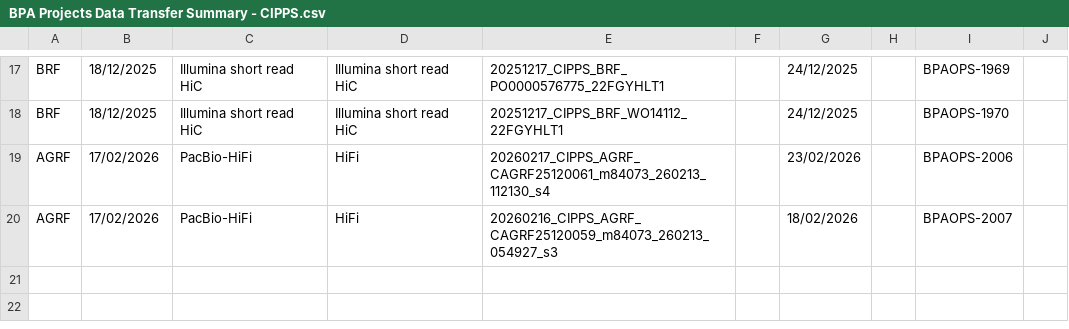
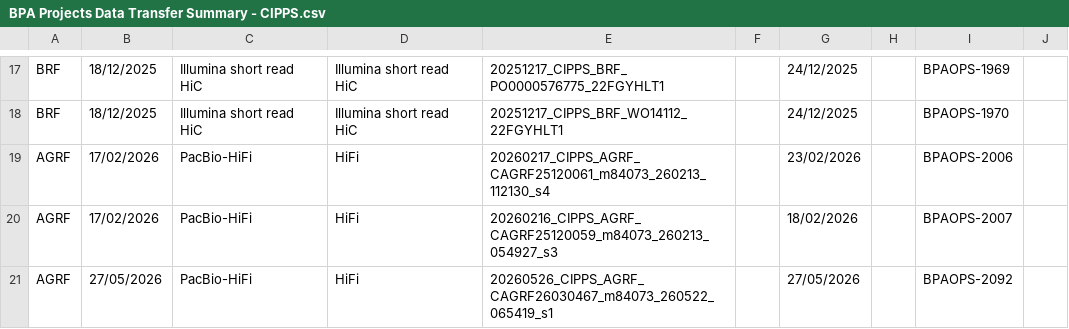
Before and after one commit to BioplatformsAustralia/bpa-ingest, a CSV file: track-metadata/google-drive/BPA Projects Data Transfer Summary - CIPPS.csv, drawn as a sheet; only a part is shown, gaps mark what is left out.

Commit message:
BPAOPS-2092 - Ingest m84073_260522_065419_s1 for CIPPS. Still need updated dataset control for this to work.

```diff
--- a/track-metadata/google-drive/BPA Projects Data Transfer Summary - CIPPS.csv
+++ b/track-metadata/google-drive/BPA Projects Data Transfer Summary - CIPPS.csv
@@ -20 +20,2 @@ AGRF,17/02/2026,PacBio-HiFi,HiFi,20260217_CIPPS_AGRF_CAGRF25120061_m84073_260213
 AGRF,17/02/2026,PacBio-HiFi,HiFi,20260216_CIPPS_AGRF_CAGRF25120059_m84073_260213_054927_s3,,18/02/2026,,BPAOPS-2007,
+AGRF,27/05/2026,PacBio-HiFi,HiFi,20260526_CIPPS_AGRF_CAGRF26030467_m84073_260522_065419_s1 ,,27/05/2026,,BPAOPS-2092,
```
Also changed, not shown: track-metadata/google-drive/BPA Projects Data Transfer Summary - CIPPS Project Codes.csv.
